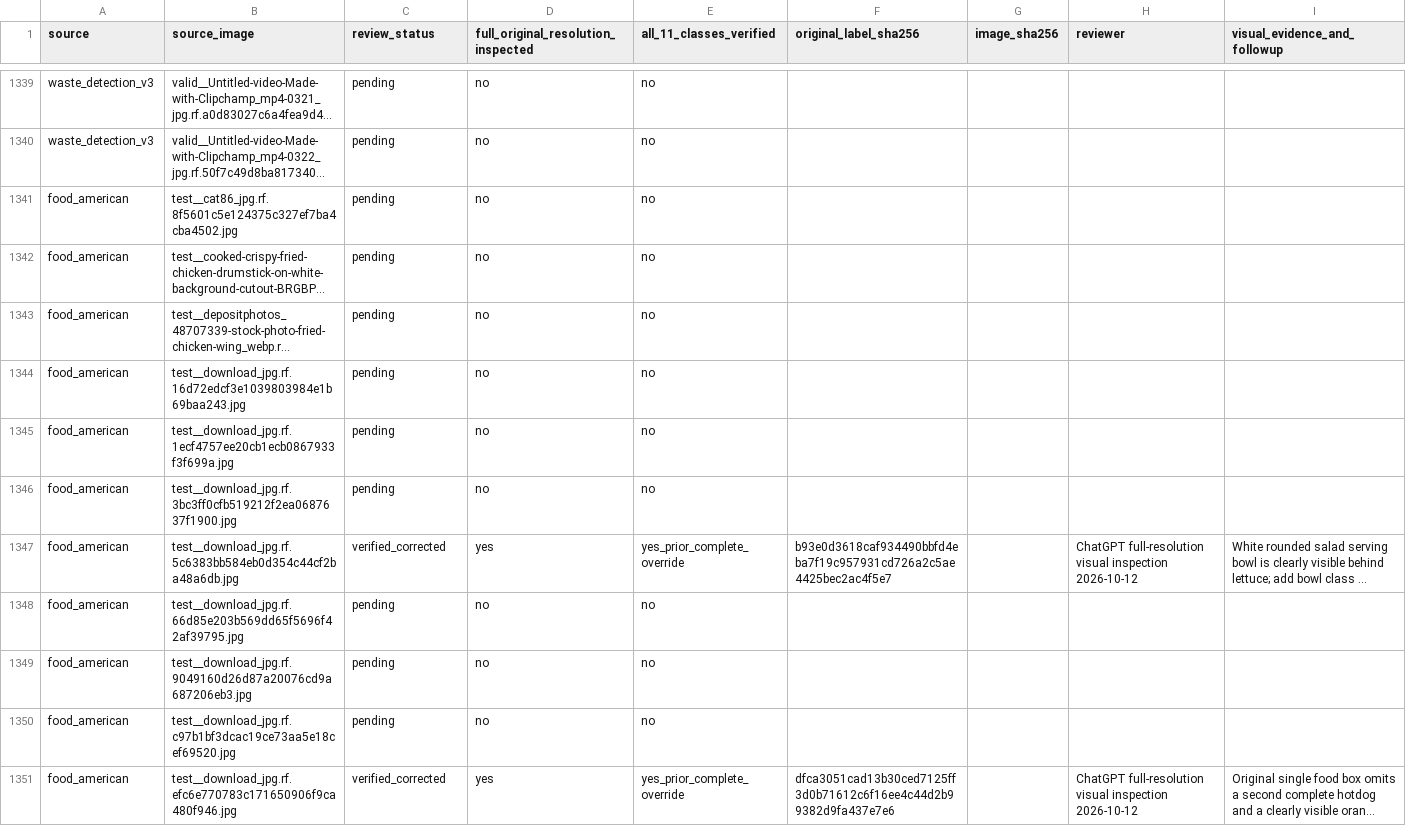
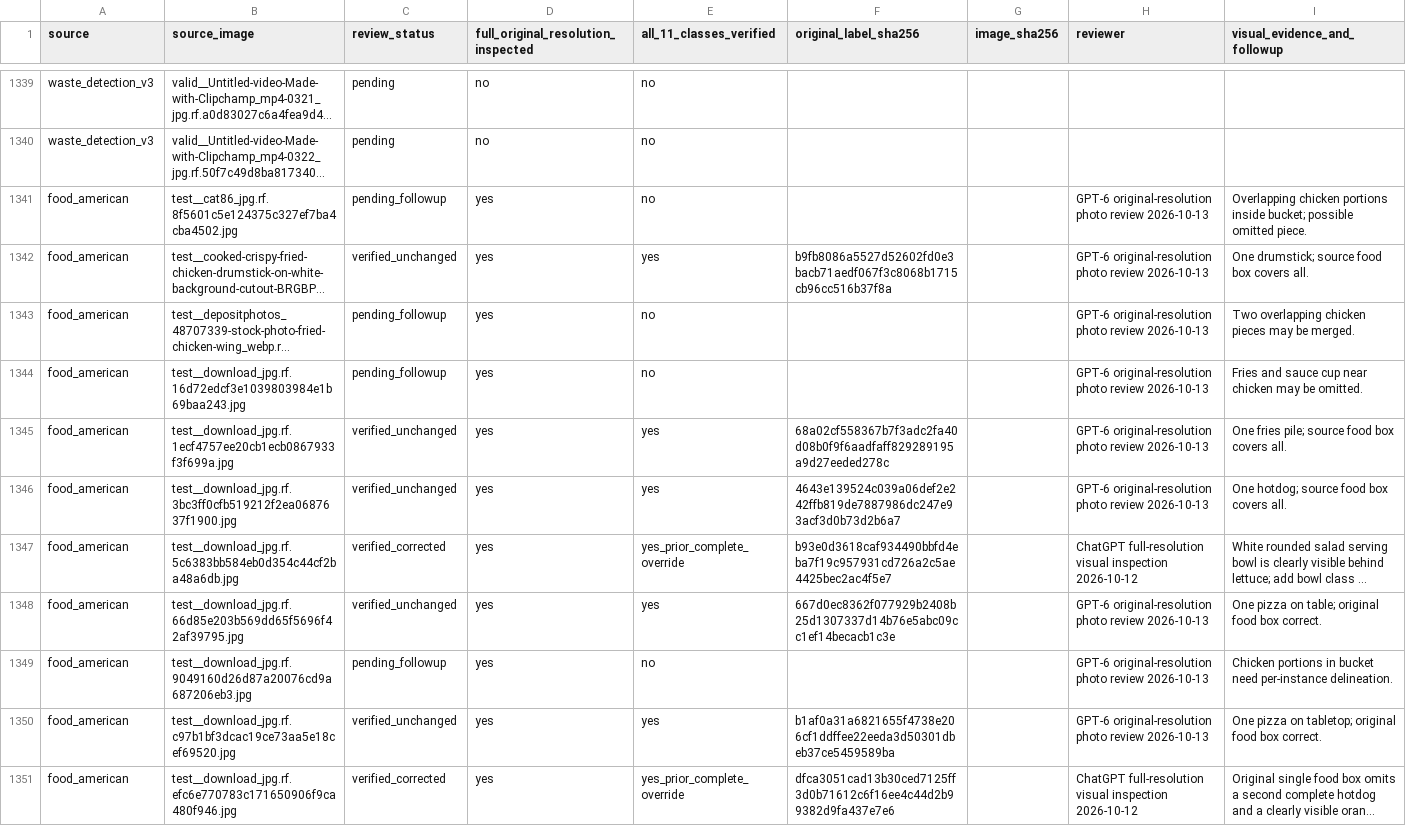
Before and after one commit to cx-57/yolo-cafeteria-research, a CSV file: data/audits/v2_review_2026-10-12/full_11_class_review_ledger.csv, drawn as a sheet; only a part is shown, gaps mark what is left out; long unchanged cells end in …; the diff covers the shown part only; the diff names each change by its address in the sheet, - before the commit and + after, or states it on an @@ line.

Commit message:
[audit] Update full 3096-image ledger with 12 accepted native-resolution reviews and 10 unresolved followups

```diff
--- a/data/audits/v2_review_2026-10-12/full_11_class_review_ledger.csv
+++ b/data/audits/v2_review_2026-10-12/full_11_class_review_ledger.csv
-C1341 (review_status): pending
+C1341 (review_status): pending_followup
-D1341:D1346: no
+D1341:D1346: yes
-H1341:H1346 (reviewer): (empty)
+H1341:H1346 (reviewer): GPT-6 original-resolution photo review 2026-10-13
-I1341 (visual_evidence_and_followup): (empty)
+I1341 (visual_evidence_and_followup): Overlapping chicken portions inside bucket; possible omitted piece.
-C1342 (review_status): pending
+C1342 (review_status): verified_unchanged
-E1342 (all_11_classes_verified): no
+E1342 (all_11_classes_verified): yes
-F1342 (original_label_sha256): (empty)
+F1342 (original_label_sha256): b9fb8086a5527d52602fd0e3bacb71aedf067f3c8068b1715cb96cc516b37f8a
-I1342 (visual_evidence_and_followup): (empty)
+I1342 (visual_evidence_and_followup): One drumstick; source food box covers all.
-C1343:C1344 (review_status): pending
+C1343:C1344 (review_status): pending_followup
-I1343 (visual_evidence_and_followup): (empty)
+I1343 (visual_evidence_and_followup): Two overlapping chicken pieces may be merged.
-I1344 (visual_evidence_and_followup): (empty)
+I1344 (visual_evidence_and_followup): Fries and sauce cup near chicken may be omitted.
-C1345:C1346 (review_status): pending
+C1345:C1346 (review_status): verified_unchanged
-E1345:E1346 (all_11_classes_verified): no
+E1345:E1346 (all_11_classes_verified): yes
-F1345 (original_label_sha256): (empty)
+F1345 (original_label_sha256): 68a02cf558367b7f3adc2fa40d08b0f9f6aadfaff829289195a9d27eeded278c
-I1345 (visual_evidence_and_followup): (empty)
+I1345 (visual_evidence_and_followup): One fries pile; source food box covers all.
-F1346 (original_label_sha256): (empty)
+F1346 (original_label_sha256): 4643e139524c039a06def2e242ffb819de7887986dc247e93acf3d0b73d2b6a7
-I1346 (visual_evidence_and_followup): (empty)
+I1346 (visual_evidence_and_followup): One hotdog; source food box covers all.
-C1348 (review_status): pending
+C1348 (review_status): verified_unchanged
-D1348:D1350: no
+D1348:D1350: yes
-E1348 (all_11_classes_verified): no
+E1348 (all_11_classes_verified): yes
-F1348 (original_label_sha256): (empty)
+F1348 (original_label_sha256): 667d0ec8362f077929b2408b25d1307337d14b76e5abc09cc1ef14becacb1c3e
-H1348:H1350 (reviewer): (empty)
+H1348:H1350 (reviewer): GPT-6 original-resolution photo review 2026-10-13
-I1348 (visual_evidence_and_followup): (empty)
+I1348 (visual_evidence_and_followup): One pizza on table; original food box correct.
-C1349 (review_status): pending
+C1349 (review_status): pending_followup
-I1349 (visual_evidence_and_followup): (empty)
+I1349 (visual_evidence_and_followup): Chicken portions in bucket need per-instance delineation.
-C1350 (review_status): pending
+C1350 (review_status): verified_unchanged
-E1350 (all_11_classes_verified): no
+E1350 (all_11_classes_verified): yes
-F1350 (original_label_sha256): (empty)
+F1350 (original_label_sha256): b1af0a31a6821655f4738e206cf1ddffee22eeda3d50301dbeb37ce5459589ba
-I1350 (visual_evidence_and_followup): (empty)
+I1350 (visual_evidence_and_followup): One pizza on tabletop; original food box correct.
```
Also changed, not shown: 64 edited cells elsewhere in this file.
